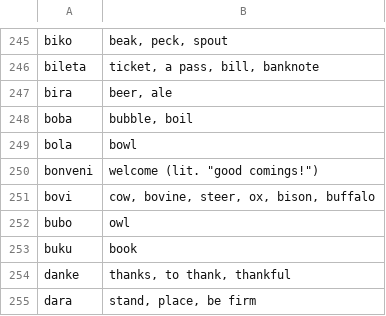
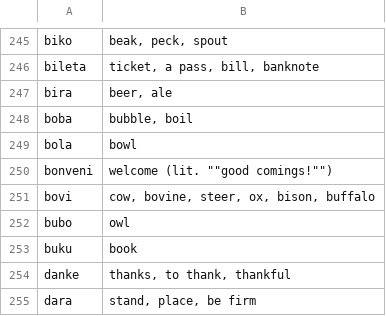
Before and after one commit to gurujation/ijunta, a CSV file: docs/dict/dict.csv, drawn as a sheet; only a part is shown, gaps mark what is left out.

Commit message:
Update dict.csv

```diff
--- a/docs/dict/dict.csv
+++ b/docs/dict/dict.csv
@@ -249,3 +249,3 @@ boba	bubble, boil
 bola	bowl
-bonveni	welcome (lit. "good comings!")
+bonveni	welcome (lit. ""good comings!"")
 bovi	cow, bovine, steer, ox, bison, buffalo
```
